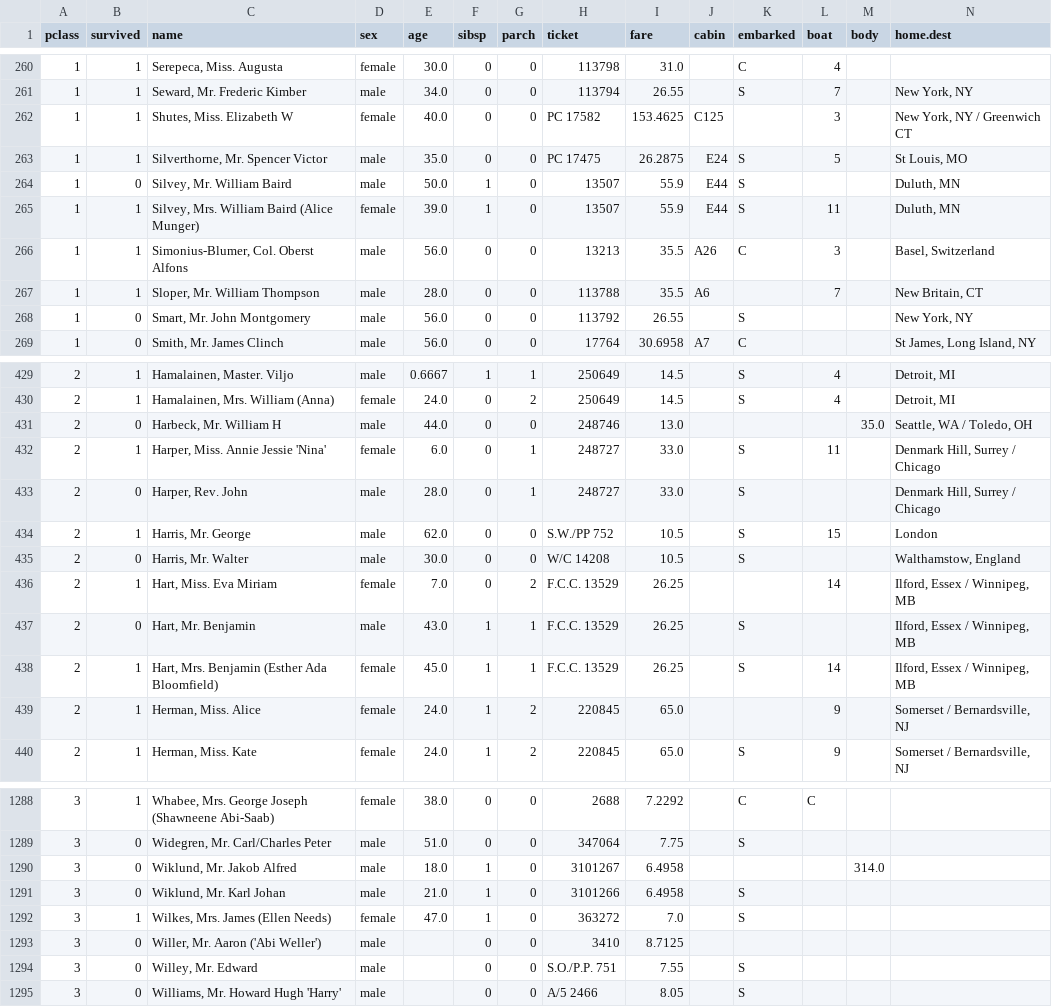
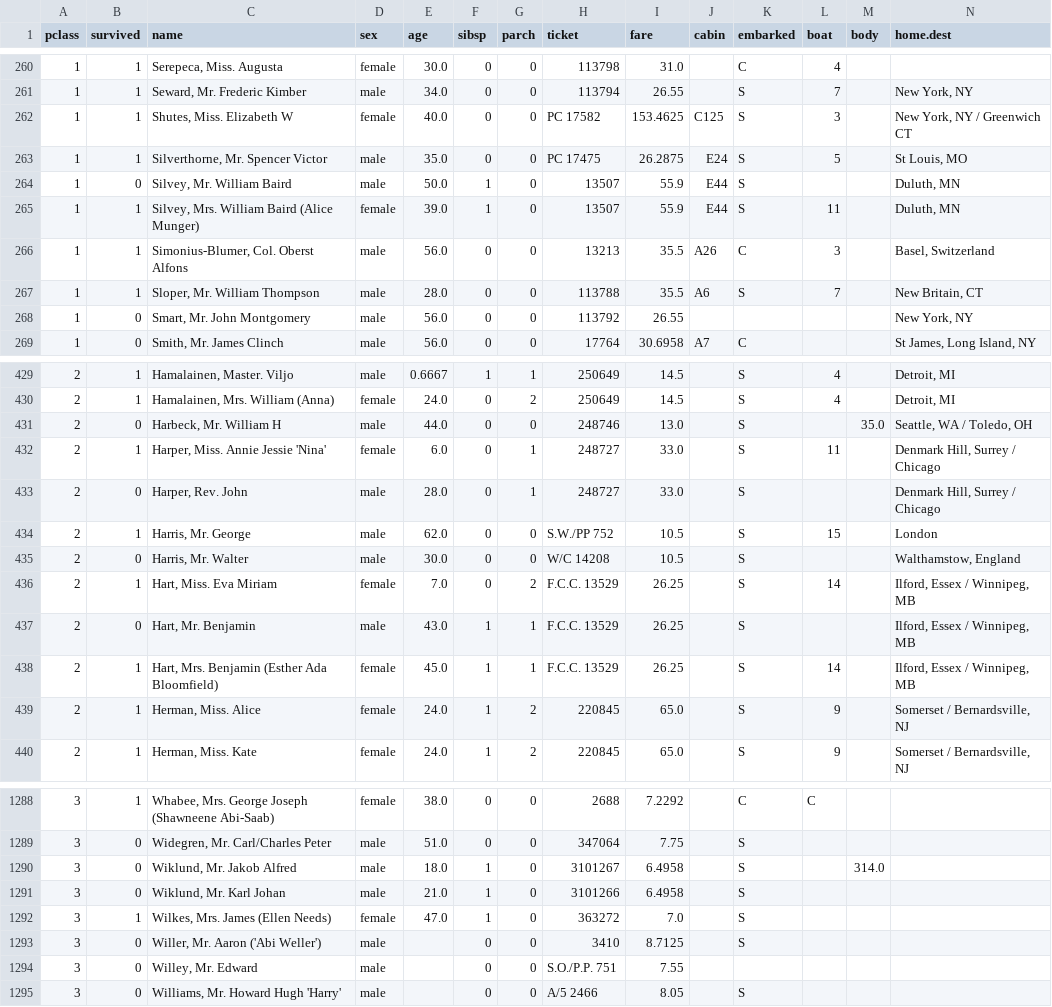
Before and after one commit to thiagonogueira/datasets, a CSV file: titanic_en.csv, drawn as a sheet; only a part is shown, gaps mark what is left out; the diff covers the shown part only.

```diff
--- a/titanic_en.csv
+++ b/titanic_en.csv
@@ -261,3 +261,3 @@ pclass,survived,name,sex,age,sibsp,parch,ticket,fare,cabin,embarked,boat,body,ho
 1,1,"Seward, Mr. Frederic Kimber",male,34.0,0,0,113794,26.55,,S,7,,"New York, NY"
-1,1,"Shutes, Miss. Elizabeth W",female,40.0,0,0,PC 17582,153.4625,C125,,3,,"New York, NY / Greenwich CT"
+1,1,"Shutes, Miss. Elizabeth W",female,40.0,0,0,PC 17582,153.4625,C125,S,3,,"New York, NY / Greenwich CT"
 1,1,"Silverthorne, Mr. Spencer Victor",male,35.0,0,0,PC 17475,26.2875,E24,S,5,,"St Louis, MO"
@@ -266,4 +266,4 @@ pclass,survived,name,sex,age,sibsp,parch,ticket,fare,cabin,embarked,boat,body,ho
 1,1,"Simonius-Blumer, Col. Oberst Alfons",male,56.0,0,0,13213,35.5,A26,C,3,,"Basel, Switzerland"
-1,1,"Sloper, Mr. William Thompson",male,28.0,0,0,113788,35.5,A6,,7,,"New Britain, CT"
-1,0,"Smart, Mr. John Montgomery",male,56.0,0,0,113792,26.55,,S,,,"New York, NY"
+1,1,"Sloper, Mr. William Thompson",male,28.0,0,0,113788,35.5,A6,S,7,,"New Britain, CT"
+1,0,"Smart, Mr. John Montgomery",male,56.0,0,0,113792,26.55,,,,,"New York, NY"
 1,0,"Smith, Mr. James Clinch",male,56.0,0,0,17764,30.6958,A7,C,,,"St James, Long Island, NY"
@@ -430,3 +430,3 @@ pclass,survived,name,sex,age,sibsp,parch,ticket,fare,cabin,embarked,boat,body,ho
 2,1,"Hamalainen, Mrs. William (Anna)",female,24.0,0,2,250649,14.5,,S,4,,"Detroit, MI"
-2,0,"Harbeck, Mr. William H",male,44.0,0,0,248746,13.0,,,,35.0,"Seattle, WA / Toledo, OH"
+2,0,"Harbeck, Mr. William H",male,44.0,0,0,248746,13.0,,S,,35.0,"Seattle, WA / Toledo, OH"
 2,1,"Harper, Miss. Annie Jessie 'Nina'",female,6.0,0,1,248727,33.0,,S,11,,"Denmark Hill, Surrey / Chicago"
@@ -435,6 +435,6 @@ pclass,survived,name,sex,age,sibsp,parch,ticket,fare,cabin,embarked,boat,body,ho
 2,0,"Harris, Mr. Walter",male,30.0,0,0,W/C 14208,10.5,,S,,,"Walthamstow, England"
-2,1,"Hart, Miss. Eva Miriam",female,7.0,0,2,F.C.C. 13529,26.25,,,14,,"Ilford, Essex / Winnipeg, MB"
+2,1,"Hart, Miss. Eva Miriam",female,7.0,0,2,F.C.C. 13529,26.25,,S,14,,"Ilford, Essex / Winnipeg, MB"
 2,0,"Hart, Mr. Benjamin",male,43.0,1,1,F.C.C. 13529,26.25,,S,,,"Ilford, Essex / Winnipeg, MB"
 2,1,"Hart, Mrs. Benjamin (Esther Ada Bloomfield)",female,45.0,1,1,F.C.C. 13529,26.25,,S,14,,"Ilford, Essex / Winnipeg, MB"
-2,1,"Herman, Miss. Alice",female,24.0,1,2,220845,65.0,,,9,,"Somerset / Bernardsville, NJ"
+2,1,"Herman, Miss. Alice",female,24.0,1,2,220845,65.0,,S,9,,"Somerset / Bernardsville, NJ"
 2,1,"Herman, Miss. Kate",female,24.0,1,2,220845,65.0,,S,9,,"Somerset / Bernardsville, NJ"
@@ -1289,7 +1289,7 @@ pclass,survived,name,sex,age,sibsp,parch,ticket,fare,cabin,embarked,boat,body,ho
 3,0,"Widegren, Mr. Carl/Charles Peter",male,51.0,0,0,347064,7.75,,S,,,
-3,0,"Wiklund, Mr. Jakob Alfred",male,18.0,1,0,3101267,6.4958,,,,314.0,
+3,0,"Wiklund, Mr. Jakob Alfred",male,18.0,1,0,3101267,6.4958,,S,,314.0,
 3,0,"Wiklund, Mr. Karl Johan",male,21.0,1,0,3101266,6.4958,,S,,,
 3,1,"Wilkes, Mrs. James (Ellen Needs)",female,47.0,1,0,363272,7.0,,S,,,
-3,0,"Willer, Mr. Aaron ('Abi Weller')",male,,0,0,3410,8.7125,,,,,
-3,0,"Willey, Mr. Edward",male,,0,0,S.O./P.P. 751,7.55,,S,,,
+3,0,"Willer, Mr. Aaron ('Abi Weller')",male,,0,0,3410,8.7125,,S,,,
+3,0,"Willey, Mr. Edward",male,,0,0,S.O./P.P. 751,7.55,,,,,
 3,0,"Williams, Mr. Howard Hugh 'Harry'",male,,0,0,A/5 2466,8.05,,S,,,
```
Also changed, not shown: 91 edited cells elsewhere in this file.
